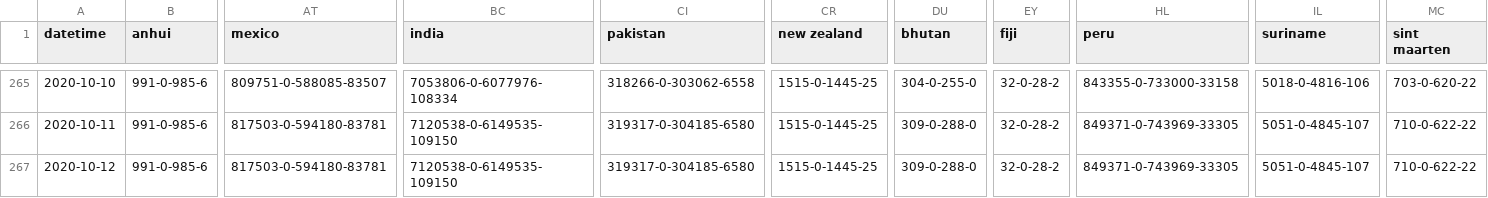
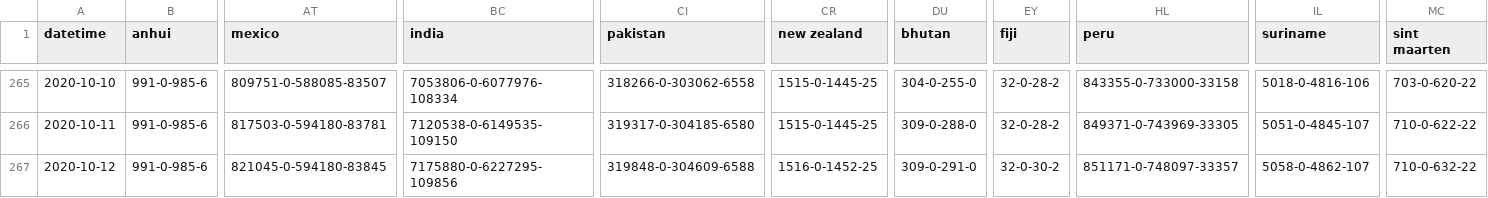
Before and after one commit to odaiwai/2020_SARS2-CoV_COVID19, a CSV file: HGIS_UW_data/virus.csv, drawn as a sheet; only a part is shown, gaps mark what is left out; the diff names each change by its address in the sheet, - before the commit and + after, or states it on an @@ line.

Commit message:
Added HGIS data on 2020-10-13 16:06:09

```diff
--- a/HGIS_UW_data/virus.csv
+++ b/HGIS_UW_data/virus.csv
-AT267 (mexico): 817503-0-594180-83781
+AT267 (mexico): 821045-0-594180-83845
-BC267 (india): 7120538-0-6149535-109150
+BC267 (india): 7175880-0-6227295-109856
-CI267 (pakistan): 319317-0-304185-6580
+CI267 (pakistan): 319848-0-304609-6588
-CR267 (new zealand): 1515-0-1445-25
+CR267 (new zealand): 1516-0-1452-25
-DU267 (bhutan): 309-0-288-0
+DU267 (bhutan): 309-0-291-0
-EY267 (fiji): 32-0-28-2
+EY267 (fiji): 32-0-30-2
-HL267 (peru): 849371-0-743969-33305
+HL267 (peru): 851171-0-748097-33357
-IL267 (suriname): 5051-0-4845-107
+IL267 (suriname): 5058-0-4862-107
-MC267 (sint maarten): 710-0-622-22
+MC267 (sint maarten): 710-0-632-22
```
